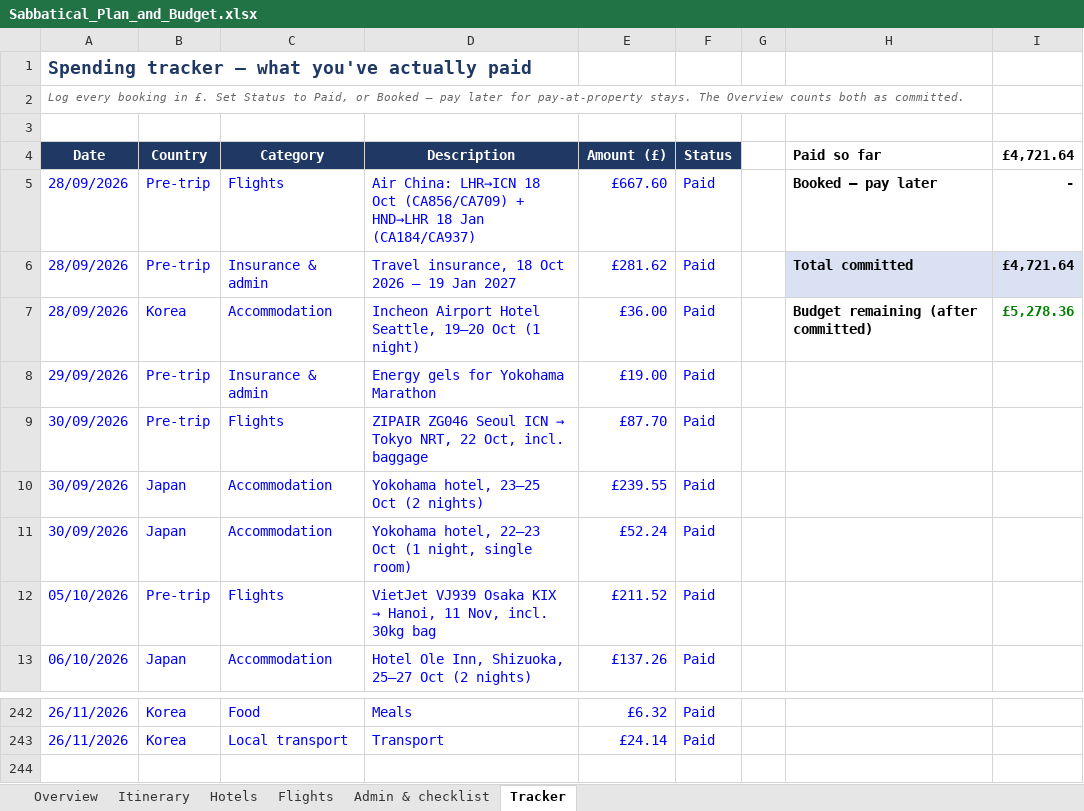
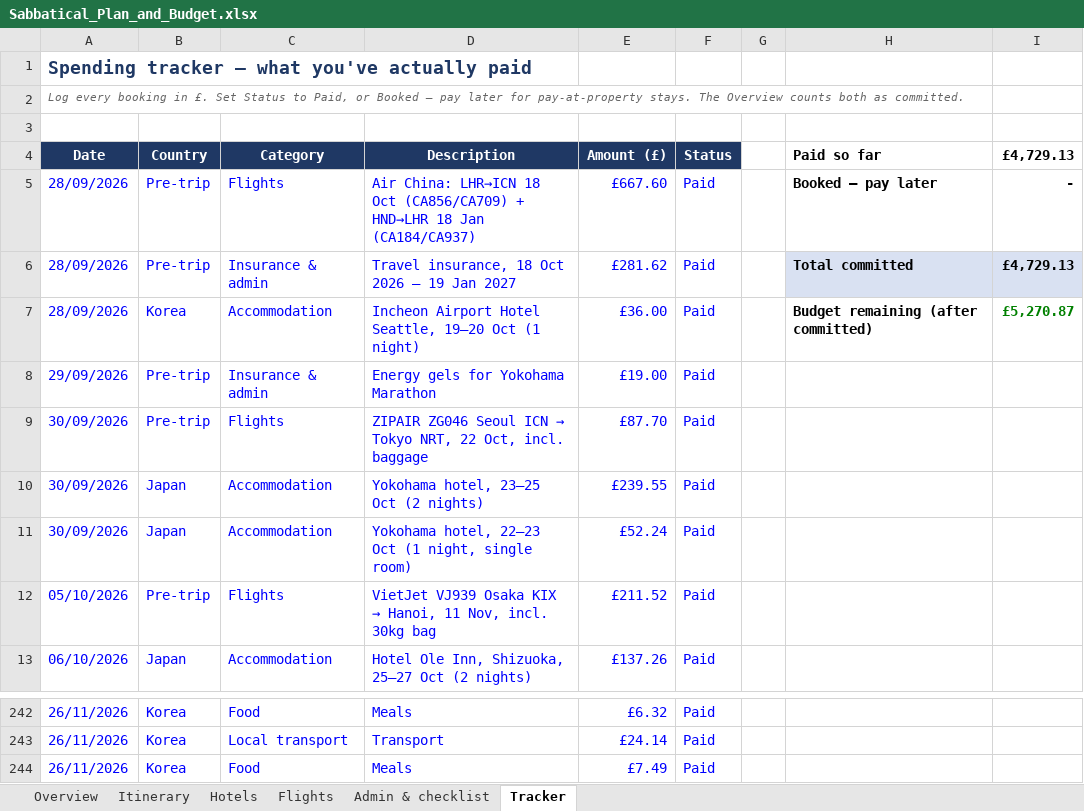
Before and after one commit to mhbae-dev/sabbatical-dashboard, an Excel workbook: Sabbatical_Plan_and_Budget.xlsx, sheet Tracker, drawn as a sheet; only a part is shown, gaps mark what is left out; values as stored, in another font and other column widths than the file's, no borders; the diff names each change by its address in the sheet, - before the commit and + after, or states it on an @@ line.

```diff
--- a/Sabbatical_Plan_and_Budget.xlsx (sheet Tracker)
+++ b/Sabbatical_Plan_and_Budget.xlsx (sheet Tracker)
-I4: £4,721.64
+I4: £4,729.13
-I6 (£4,729.13): £4,721.64
+I6 (£4,729.13): £4,729.13
-I7 (£4,729.13): £5,278.36
+I7 (£4,729.13): £5,270.87
+row 244: 26/11/2026 | Korea | Food | Meals | £7.49 | Paid
```
Also changed, not shown: sheet Overview, hidden cells.
